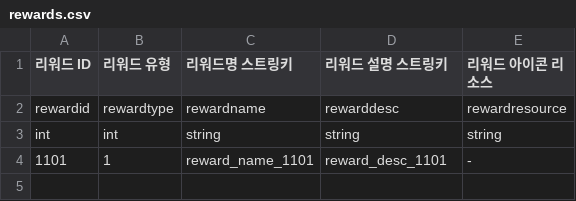
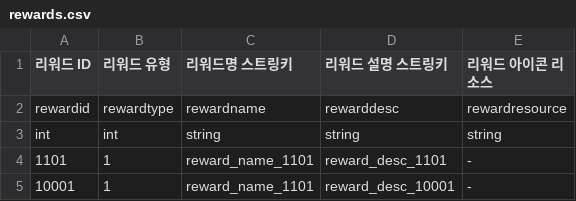
Before and after one commit to 99Snack/Happy_Project, a CSV file: Assets/0. Resources/Resources/Data/rewards.csv, drawn as a sheet; the diff names each change by its address in the sheet, - before the commit and + after, or states it on an @@ line.

Commit message:
close #52, 53
- #53: monster.csv, #52: rewards.csv 수정됨
- 이속은 monster.csv를 받아오는 중
- 스폰 매니저는 스폰오더에서 프리팹 배열의 인덱스 대신 csv의 id를 받아오는 중 (스폰 순서는 타이슈)
- 몹 hp ui 작업중 (현재 타워가 몹을 공격을 안하는 것 같아 확인이 어려움)

```diff
--- a/Assets/0. Resources/Resources/Data/rewards.csv
+++ b/Assets/0. Resources/Resources/Data/rewards.csv
+row 5: 10001 | 1 | reward_name_1101 | reward_desc_10001 | -
```
Also changed, not shown: Assets/0. Resources/Resources/Data/monsters.csv, 26 other files.
